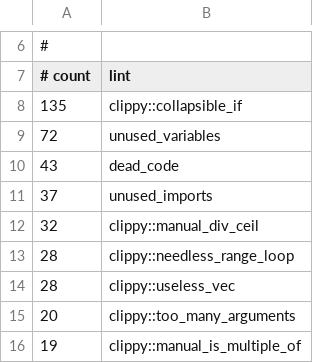
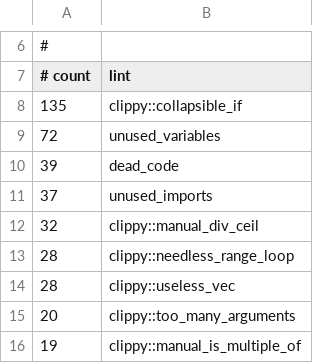
Before and after one commit to ciresnave/lightbulb, a TSV file: scripts/clippy-baseline.tsv, drawn as a sheet; only a part is shown, gaps mark what is left out.

```diff
--- a/scripts/clippy-baseline.tsv
+++ b/scripts/clippy-baseline.tsv
@@ -9,3 +9,3 @@
 72	unused_variables
-43	dead_code
+39	dead_code
 37	unused_imports
```
Also changed, not shown: 1 other file.
